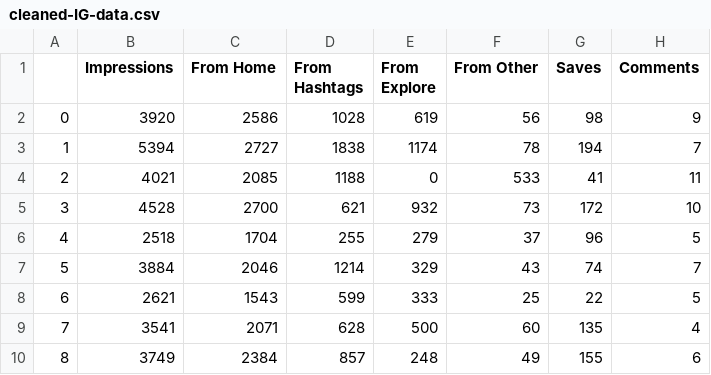
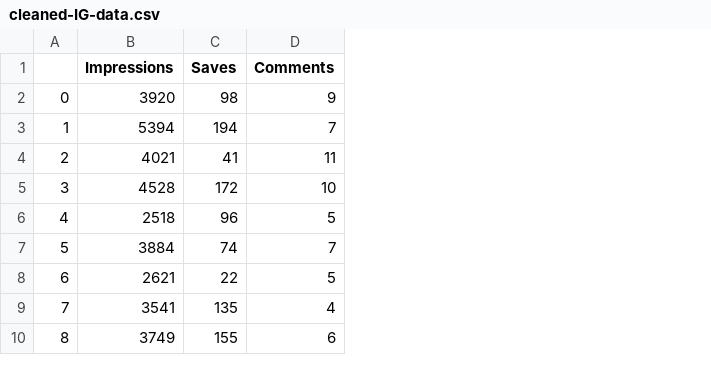
Before and after one commit to JingRonggg/DSAI-project, a CSV file: cleaned-IG-data.csv, drawn as a sheet; only a part is shown; the diff names each change by its address in the sheet, - before the commit and + after, or states it on an @@ line.

```diff
--- a/cleaned-IG-data.csv
+++ b/cleaned-IG-data.csv
-column C (From Home), rows 2-10: 2586 | 2727 | 2085 | 2700 | 1704 | 2046 | 1543 | 2071 | 2384
-column D (From Hashtags), rows 2-10: 1028 | 1838 | 1188 | 621 | 255 | 1214 | 599 | 628 | 857
-column E (From Explore), rows 2-10: 619 | 1174 | 0 | 932 | 279 | 329 | 333 | 500 | 248
-column F (From Other), rows 2-10: 56 | 78 | 533 | 73 | 37 | 43 | 25 | 60 | 49
```
Also changed, not shown: 4 other files.
